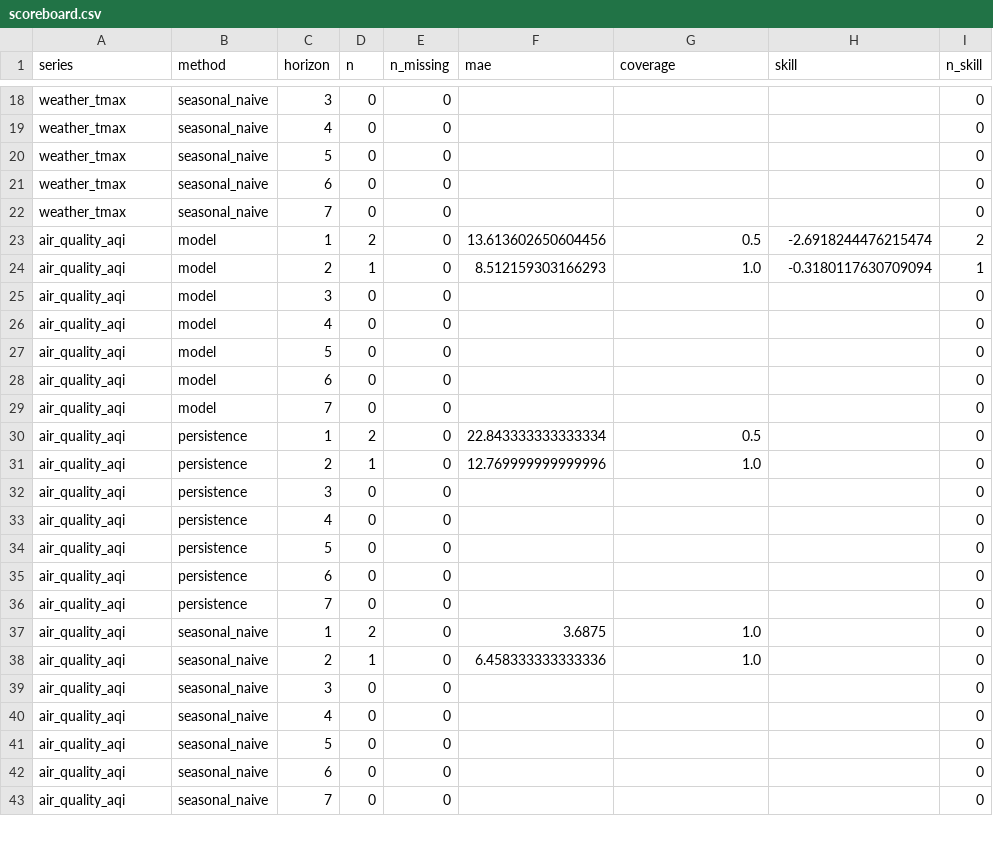
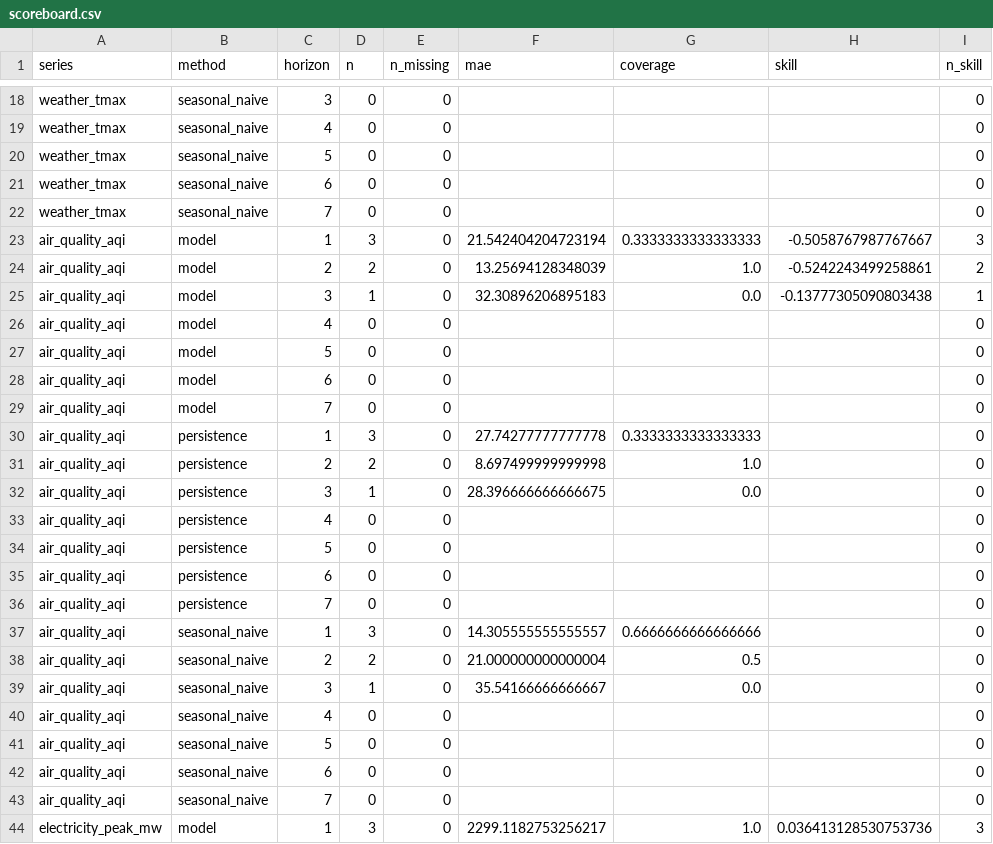
Before and after one commit to Haruru0-0/forecast-tracker, a CSV file: results/scoreboard.csv, drawn as a sheet; only a part is shown, gaps mark what is left out; the diff covers the shown part only.

```diff
--- a/results/scoreboard.csv
+++ b/results/scoreboard.csv
@@ -22,5 +22,5 @@ weather_tmax,seasonal_naive,6,0,0,,,,0
 weather_tmax,seasonal_naive,7,0,0,,,,0
-air_quality_aqi,model,1,2,0,13.613602650604456,0.5,-2.6918244476215474,2
-air_quality_aqi,model,2,1,0,8.512159303166293,1.0,-0.3180117630709094,1
-air_quality_aqi,model,3,0,0,,,,0
+air_quality_aqi,model,1,3,0,21.542404204723194,0.3333333333333333,-0.5058767987767667,3
+air_quality_aqi,model,2,2,0,13.25694128348039,1.0,-0.5242243499258861,2
+air_quality_aqi,model,3,1,0,32.30896206895183,0.0,-0.13777305090803438,1
 air_quality_aqi,model,4,0,0,,,,0
@@ -29,5 +29,5 @@ air_quality_aqi,model,6,0,0,,,,0
 air_quality_aqi,model,7,0,0,,,,0
-air_quality_aqi,persistence,1,2,0,22.843333333333334,0.5,,0
-air_quality_aqi,persistence,2,1,0,12.769999999999996,1.0,,0
-air_quality_aqi,persistence,3,0,0,,,,0
+air_quality_aqi,persistence,1,3,0,27.74277777777778,0.3333333333333333,,0
+air_quality_aqi,persistence,2,2,0,8.697499999999998,1.0,,0
+air_quality_aqi,persistence,3,1,0,28.396666666666675,0.0,,0
 air_quality_aqi,persistence,4,0,0,,,,0
@@ -36,5 +36,5 @@ air_quality_aqi,persistence,6,0,0,,,,0
 air_quality_aqi,persistence,7,0,0,,,,0
-air_quality_aqi,seasonal_naive,1,2,0,3.6875,1.0,,0
-air_quality_aqi,seasonal_naive,2,1,0,6.458333333333336,1.0,,0
-air_quality_aqi,seasonal_naive,3,0,0,,,,0
+air_quality_aqi,seasonal_naive,1,3,0,14.305555555555557,0.6666666666666666,,0
+air_quality_aqi,seasonal_naive,2,2,0,21.000000000000004,0.5,,0
+air_quality_aqi,seasonal_naive,3,1,0,35.54166666666667,0.0,,0
 air_quality_aqi,seasonal_naive,4,0,0,,,,0
@@ -43 +43,2 @@ air_quality_aqi,seasonal_naive,6,0,0,,,,0
 air_quality_aqi,seasonal_naive,7,0,0,,,,0
+electricity_peak_mw,model,1,3,0,2299.1182753256217,1.0,0.036413128530753736,3
```
Also changed, not shown: 1 added row, 2 removed rows and 61 edited cells elsewhere in this file, 1 other file.
